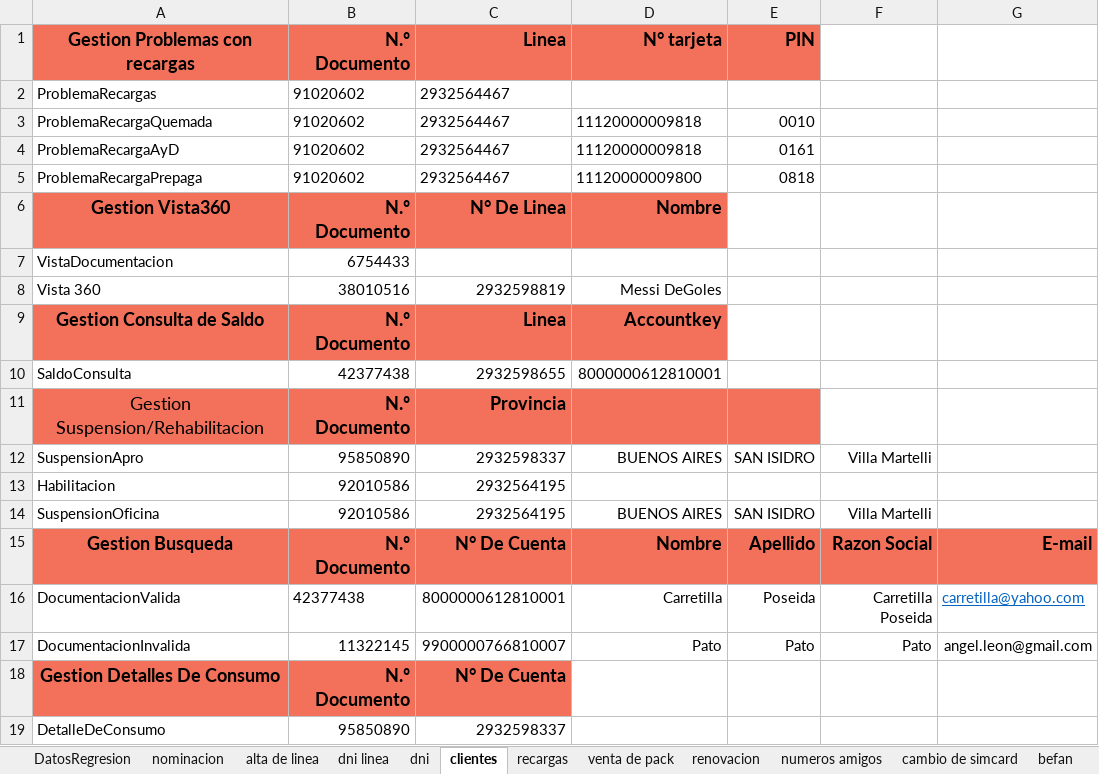
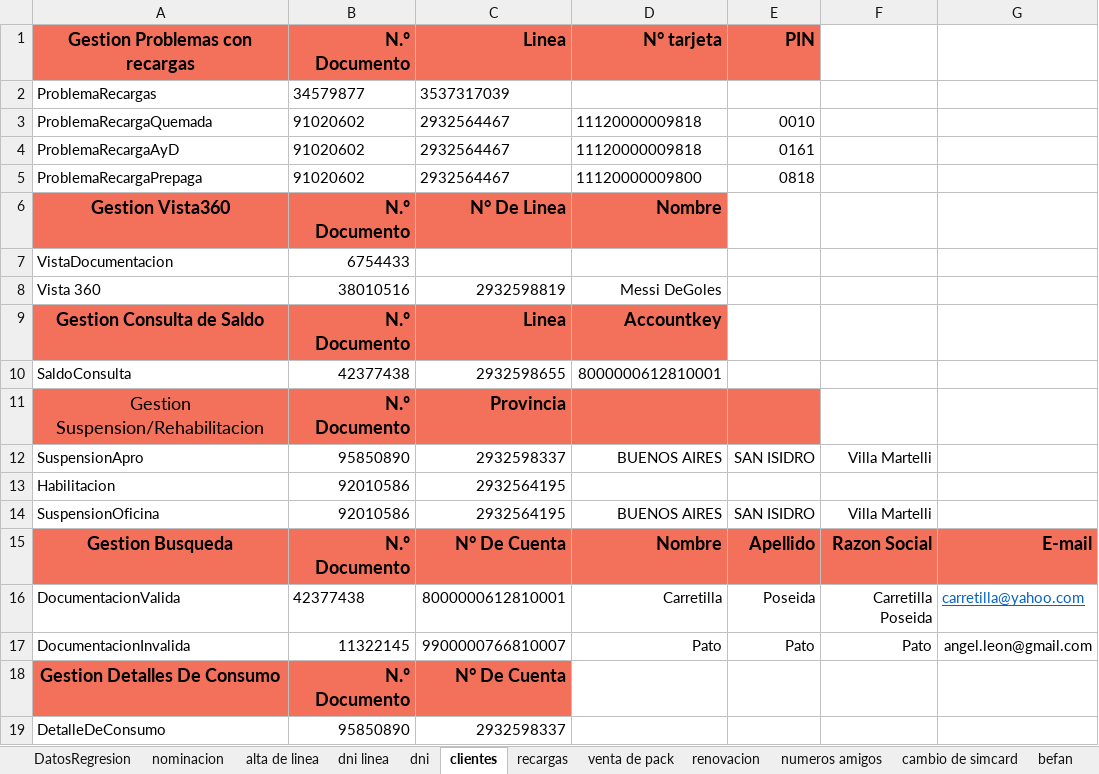
Before and after one commit to MattuCarabajal/FAN-Merge, an Excel workbook: E2EUAT.xlsx, sheet clientes, drawn as a sheet; values as stored, in another font and other column widths than the file's, no borders; the diff names each change by its address in the sheet, - before the commit and + after, or states it on an @@ line.

```diff
--- a/E2EUAT.xlsx (sheet clientes)
+++ b/E2EUAT.xlsx (sheet clientes)
-B2: 91020602
+B2: 34579877
-C2: 2932564467
+C2: 3537317039
```
Also changed, not shown: sheet seriales, sheet dni linea, sheet dni.
